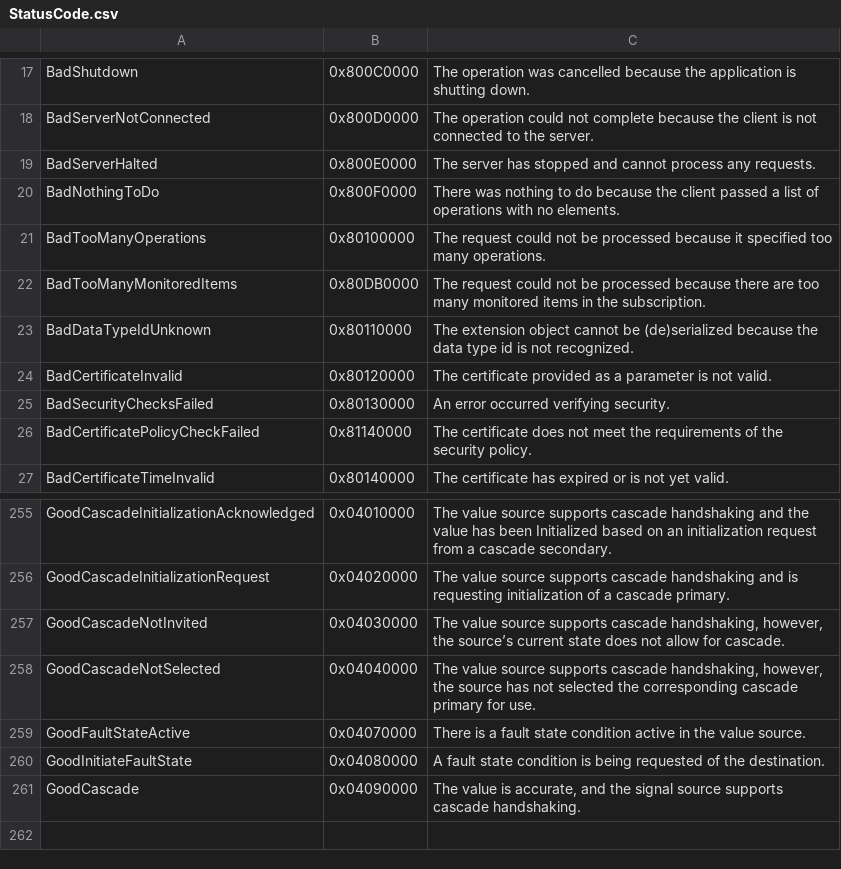
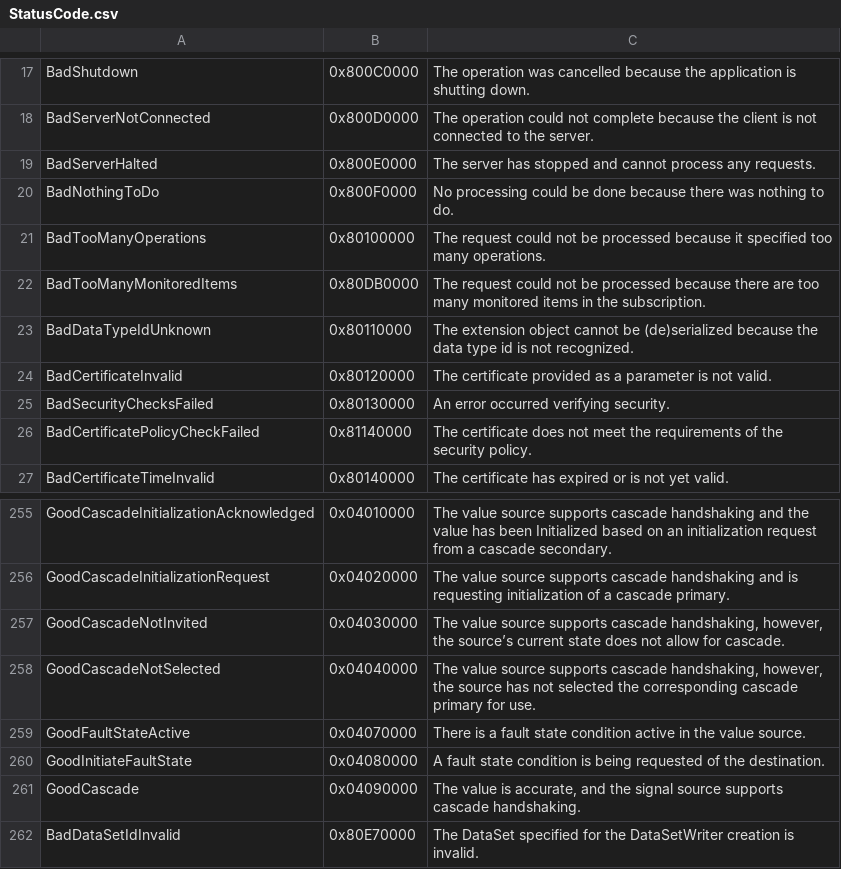
Before and after one commit to mrxdst/opc-ua, a CSV file: schema/StatusCode.csv, drawn as a sheet; only a part is shown, gaps mark what is left out.

```diff
--- a/schema/StatusCode.csv
+++ b/schema/StatusCode.csv
@@ -19,3 +19,3 @@ BadServerNotConnected,0x800D0000,"The operation could not complete because the c
 BadServerHalted,0x800E0000,"The server has stopped and cannot process any requests."
-BadNothingToDo,0x800F0000,"There was nothing to do because the client passed a list of operations with no elements."
+BadNothingToDo,0x800F0000,"No processing could be done because there was nothing to do."
 BadTooManyOperations,0x80100000,"The request could not be processed because it specified too many operations."
@@ -261 +261,2 @@ GoodInitiateFaultState,0x04080000,"A fault state condition is being requested of
 GoodCascade,0x04090000,"The value is accurate, and the signal source supports cascade handshaking."
+BadDataSetIdInvalid,0x80E70000,"The DataSet specified for the DataSetWriter creation is invalid."
```
Also changed, not shown: 7 other files.
